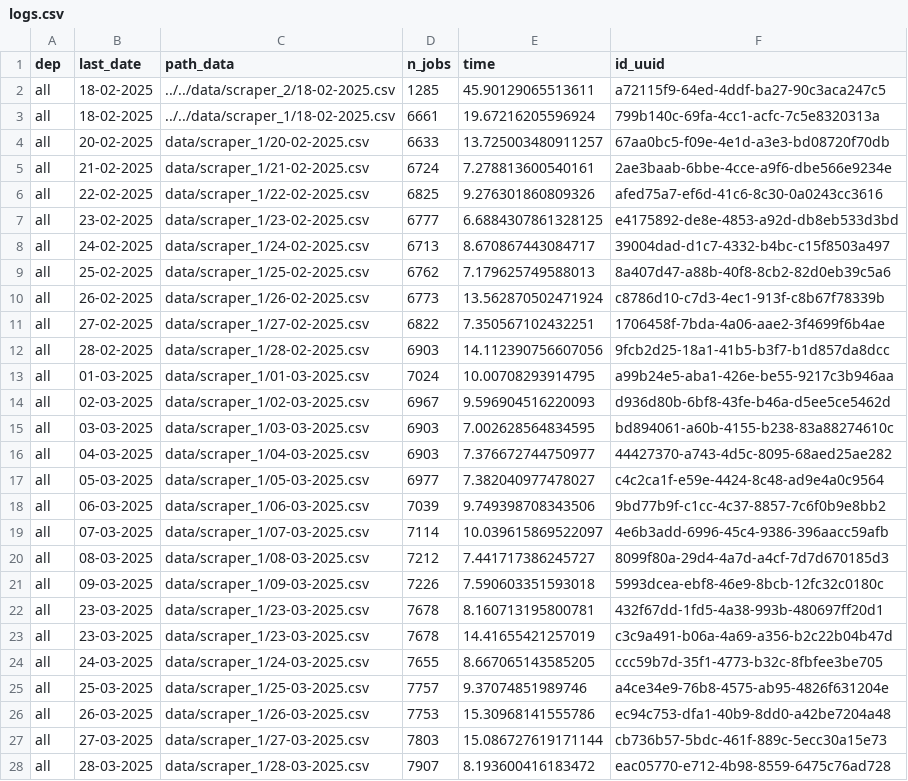
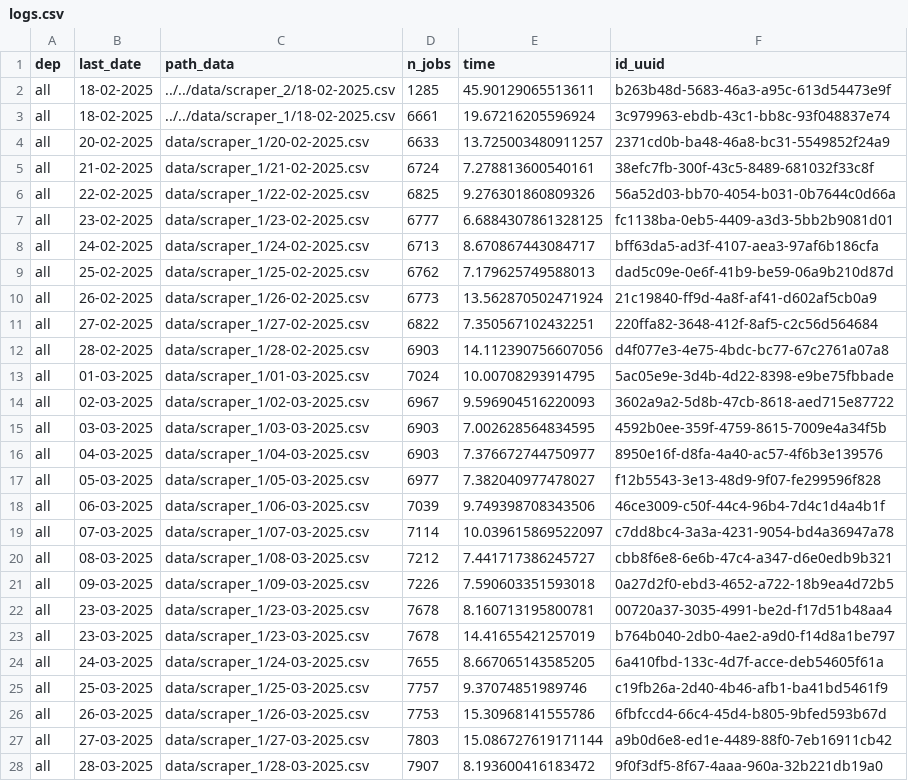
Before and after one commit to CJ2901/extract_empleos, a CSV file: scrapers/scraper_1/logs/logs.csv, drawn as a sheet; only a part is shown; the diff covers the shown part only.

```diff
--- a/scrapers/scraper_1/logs/logs.csv
+++ b/scrapers/scraper_1/logs/logs.csv
@@ -1,28 +1,28 @@
 dep,last_date,path_data,n_jobs,time,id_uuid
-all,18-02-2025,../../data/scraper_2/18-02-2025.csv,1285,45.90129065513611,a72115f9-64ed-4ddf-ba27-90c3aca247c5
-all,18-02-2025,../../data/scraper_1/18-02-2025.csv,6661,19.67216205596924,799b140c-69fa-4cc1-acfc-7c5e8320313a
-all,20-02-2025,data/scraper_1/20-02-2025.csv,6633,13.725003480911257,67aa0bc5-f09e-4e1d-a3e3-bd08720f70db
-all,21-02-2025,data/scraper_1/21-02-2025.csv,6724,7.278813600540161,2ae3baab-6bbe-4cce-a9f6-dbe566e9234e
-all,22-02-2025,data/scraper_1/22-02-2025.csv,6825,9.276301860809326,afed75a7-ef6d-41c6-8c30-0a0243cc3616
-all,23-02-2025,data/scraper_1/23-02-2025.csv,6777,6.6884307861328125,e4175892-de8e-4853-a92d-db8eb533d3bd
-all,24-02-2025,data/scraper_1/24-02-2025.csv,6713,8.670867443084717,39004dad-d1c7-4332-b4bc-c15f8503a497
-all,25-02-2025,data/scraper_1/25-02-2025.csv,6762,7.179625749588013,8a407d47-a88b-40f8-8cb2-82d0eb39c5a6
-all,26-02-2025,data/scraper_1/26-02-2025.csv,6773,13.562870502471924,c8786d10-c7d3-4ec1-913f-c8b67f78339b
-all,27-02-2025,data/scraper_1/27-02-2025.csv,6822,7.350567102432251,1706458f-7bda-4a06-aae2-3f4699f6b4ae
-all,28-02-2025,data/scraper_1/28-02-2025.csv,6903,14.112390756607056,9fcb2d25-18a1-41b5-b3f7-b1d857da8dcc
-all,01-03-2025,data/scraper_1/01-03-2025.csv,7024,10.00708293914795,a99b24e5-aba1-426e-be55-9217c3b946aa
-all,02-03-2025,data/scraper_1/02-03-2025.csv,6967,9.596904516220093,d936d80b-6bf8-43fe-b46a-d5ee5ce5462d
-all,03-03-2025,data/scraper_1/03-03-2025.csv,6903,7.002628564834595,bd894061-a60b-4155-b238-83a88274610c
-all,04-03-2025,data/scraper_1/04-03-2025.csv,6903,7.376672744750977,44427370-a743-4d5c-8095-68aed25ae282
-all,05-03-2025,data/scraper_1/05-03-2025.csv,6977,7.382040977478027,c4c2ca1f-e59e-4424-8c48-ad9e4a0c9564
-all,06-03-2025,data/scraper_1/06-03-2025.csv,7039,9.749398708343506,9bd77b9f-c1cc-4c37-8857-7c6f0b9e8bb2
-all,07-03-2025,data/scraper_1/07-03-2025.csv,7114,10.039615869522097,4e6b3add-6996-45c4-9386-396aacc59afb
-all,08-03-2025,data/scraper_1/08-03-2025.csv,7212,7.441717386245727,8099f80a-29d4-4a7d-a4cf-7d7d670185d3
-all,09-03-2025,data/scraper_1/09-03-2025.csv,7226,7.590603351593018,5993dcea-ebf8-46e9-8bcb-12fc32c0180c
-all,23-03-2025,data/scraper_1/23-03-2025.csv,7678,8.160713195800781,432f67dd-1fd5-4a38-993b-480697ff20d1
-all,23-03-2025,data/scraper_1/23-03-2025.csv,7678,14.41655421257019,c3c9a491-b06a-4a69-a356-b2c22b04b47d
-all,24-03-2025,data/scraper_1/24-03-2025.csv,7655,8.667065143585205,ccc59b7d-35f1-4773-b32c-8fbfee3be705
-all,25-03-2025,data/scraper_1/25-03-2025.csv,7757,9.37074851989746,a4ce34e9-76b8-4575-ab95-4826f631204e
-all,26-03-2025,data/scraper_1/26-03-2025.csv,7753,15.30968141555786,ec94c753-dfa1-40b9-8dd0-a42be7204a48
-all,27-03-2025,data/scraper_1/27-03-2025.csv,7803,15.086727619171144,cb736b57-5bdc-461f-889c-5ecc30a15e73
-all,28-03-2025,data/scraper_1/28-03-2025.csv,7907,8.193600416183472,eac05770-e712-4b98-8559-6475c76ad728
+all,18-02-2025,../../data/scraper_2/18-02-2025.csv,1285,45.90129065513611,b263b48d-5683-46a3-a95c-613d54473e9f
+all,18-02-2025,../../data/scraper_1/18-02-2025.csv,6661,19.67216205596924,3c979963-ebdb-43c1-bb8c-93f048837e74
+all,20-02-2025,data/scraper_1/20-02-2025.csv,6633,13.725003480911257,2371cd0b-ba48-46a8-bc31-5549852f24a9
+all,21-02-2025,data/scraper_1/21-02-2025.csv,6724,7.278813600540161,38efc7fb-300f-43c5-8489-681032f33c8f
+all,22-02-2025,data/scraper_1/22-02-2025.csv,6825,9.276301860809326,56a52d03-bb70-4054-b031-0b7644c0d66a
+all,23-02-2025,data/scraper_1/23-02-2025.csv,6777,6.6884307861328125,fc1138ba-0eb5-4409-a3d3-5bb2b9081d01
+all,24-02-2025,data/scraper_1/24-02-2025.csv,6713,8.670867443084717,bff63da5-ad3f-4107-aea3-97af6b186cfa
+all,25-02-2025,data/scraper_1/25-02-2025.csv,6762,7.179625749588013,dad5c09e-0e6f-41b9-be59-06a9b210d87d
+all,26-02-2025,data/scraper_1/26-02-2025.csv,6773,13.562870502471924,21c19840-ff9d-4a8f-af41-d602af5cb0a9
+all,27-02-2025,data/scraper_1/27-02-2025.csv,6822,7.350567102432251,220ffa82-3648-412f-8af5-c2c56d564684
+all,28-02-2025,data/scraper_1/28-02-2025.csv,6903,14.112390756607056,d4f077e3-4e75-4bdc-bc77-67c2761a07a8
+all,01-03-2025,data/scraper_1/01-03-2025.csv,7024,10.00708293914795,5ac05e9e-3d4b-4d22-8398-e9be75fbbade
+all,02-03-2025,data/scraper_1/02-03-2025.csv,6967,9.596904516220093,3602a9a2-5d8b-47cb-8618-aed715e87722
+all,03-03-2025,data/scraper_1/03-03-2025.csv,6903,7.002628564834595,4592b0ee-359f-4759-8615-7009e4a34f5b
+all,04-03-2025,data/scraper_1/04-03-2025.csv,6903,7.376672744750977,8950e16f-d8fa-4a40-ac57-4f6b3e139576
+all,05-03-2025,data/scraper_1/05-03-2025.csv,6977,7.382040977478027,f12b5543-3e13-48d9-9f07-fe299596f828
+all,06-03-2025,data/scraper_1/06-03-2025.csv,7039,9.749398708343506,46ce3009-c50f-44c4-96b4-7d4c1d4a4b1f
+all,07-03-2025,data/scraper_1/07-03-2025.csv,7114,10.039615869522097,c7dd8bc4-3a3a-4231-9054-bd4a36947a78
+all,08-03-2025,data/scraper_1/08-03-2025.csv,7212,7.441717386245727,cbb8f6e8-6e6b-47c4-a347-d6e0edb9b321
+all,09-03-2025,data/scraper_1/09-03-2025.csv,7226,7.590603351593018,0a27d2f0-ebd3-4652-a722-18b9ea4d72b5
+all,23-03-2025,data/scraper_1/23-03-2025.csv,7678,8.160713195800781,00720a37-3035-4991-be2d-f17d51b48aa4
+all,23-03-2025,data/scraper_1/23-03-2025.csv,7678,14.41655421257019,b764b040-2db0-4ae2-a9d0-f14d8a1be797
+all,24-03-2025,data/scraper_1/24-03-2025.csv,7655,8.667065143585205,6a410fbd-133c-4d7f-acce-deb54605f61a
+all,25-03-2025,data/scraper_1/25-03-2025.csv,7757,9.37074851989746,c19fb26a-2d40-4b46-afb1-ba41bd5461f9
+all,26-03-2025,data/scraper_1/26-03-2025.csv,7753,15.30968141555786,6fbfccd4-66c4-45d4-b805-9bfed593b67d
+all,27-03-2025,data/scraper_1/27-03-2025.csv,7803,15.086727619171144,a9b0d6e8-ed1e-4489-88f0-7eb16911cb42
+all,28-03-2025,data/scraper_1/28-03-2025.csv,7907,8.193600416183472,9f0f3df5-8f67-4aaa-960a-32b221db19a0
```
Also changed, not shown: 1 added row and 21 edited cells elsewhere in this file, 1 other file.
